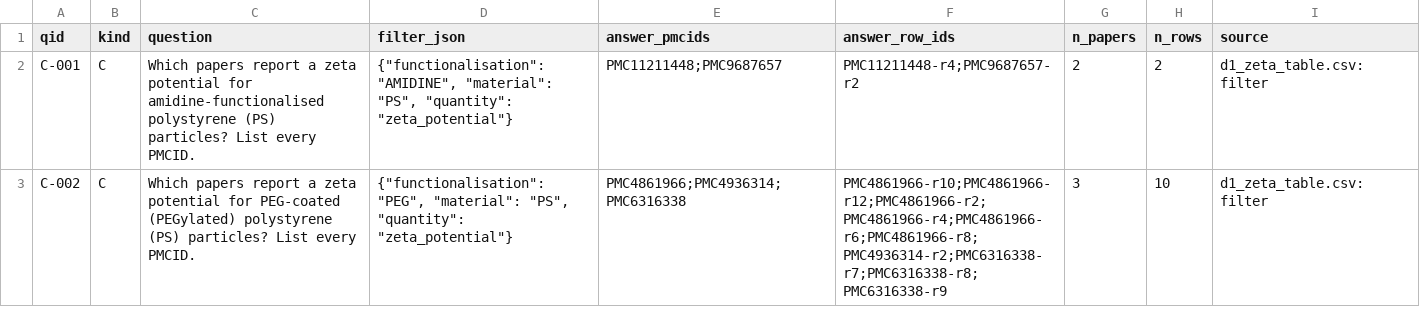
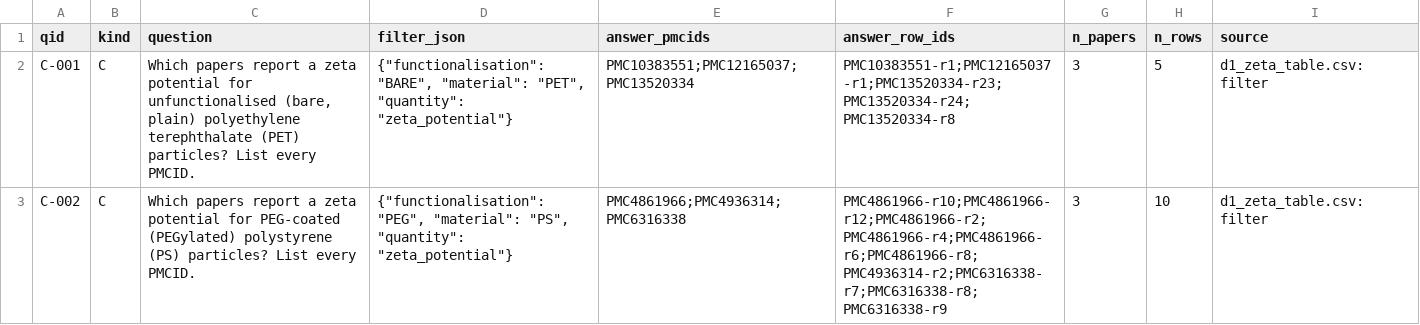
Before and after one commit to glmcz/mnp-research-standardization, a CSV file: queries/kind_c_comparison.csv, drawn as a sheet; only a part is shown; the diff covers the shown part only.

```diff
--- a/queries/kind_c_comparison.csv
+++ b/queries/kind_c_comparison.csv
@@ -1,3 +1,3 @@
 qid,kind,question,filter_json,answer_pmcids,answer_row_ids,n_papers,n_rows,source
-C-001,C,Which papers report a zeta potential for amidine-functionalised polystyrene (PS) particles? List every PMCID.,"{""functionalisation"": ""AMIDINE"", ""material"": ""PS"", ""quantity"": ""zeta_potential""}",PMC11211448;PMC9687657,PMC11211448-r4;PMC9687657-r2,2,2,d1_zeta_table.csv:filter
+C-001,C,"Which papers report a zeta potential for unfunctionalised (bare, plain) polyethylene terephthalate (PET) particles? List every PMCID.","{""functionalisation"": ""BARE"", ""material"": ""PET"", ""quantity"": ""zeta_potential""}",PMC10383551;PMC12165037;PMC13520334,PMC10383551-r1;PMC12165037-r1;PMC13520334-r23;PMC13520334-r24;PMC13520334-r8,3,5,d1_zeta_table.csv:filter
 C-002,C,Which papers report a zeta potential for PEG-coated (PEGylated) polystyrene (PS) particles? List every PMCID.,"{""functionalisation"": ""PEG"", ""material"": ""PS"", ""quantity"": ""zeta_potential""}",PMC4861966;PMC4936314;PMC6316338,PMC4861966-r10;PMC4861966-r12;PMC4861966-r2;PMC4861966-r4;PMC4861966-r6;PMC4861966-r8;PMC4936314-r2;PMC6316338-r7;PMC6316338-r8;PMC6316338-r9,3,10,d1_zeta_table.csv:filter
```
Also changed, not shown: 17 edited cells elsewhere in this file, queries/kind_a_lookup.csv, queries/kind_b_absence.csv, 2 other files.
